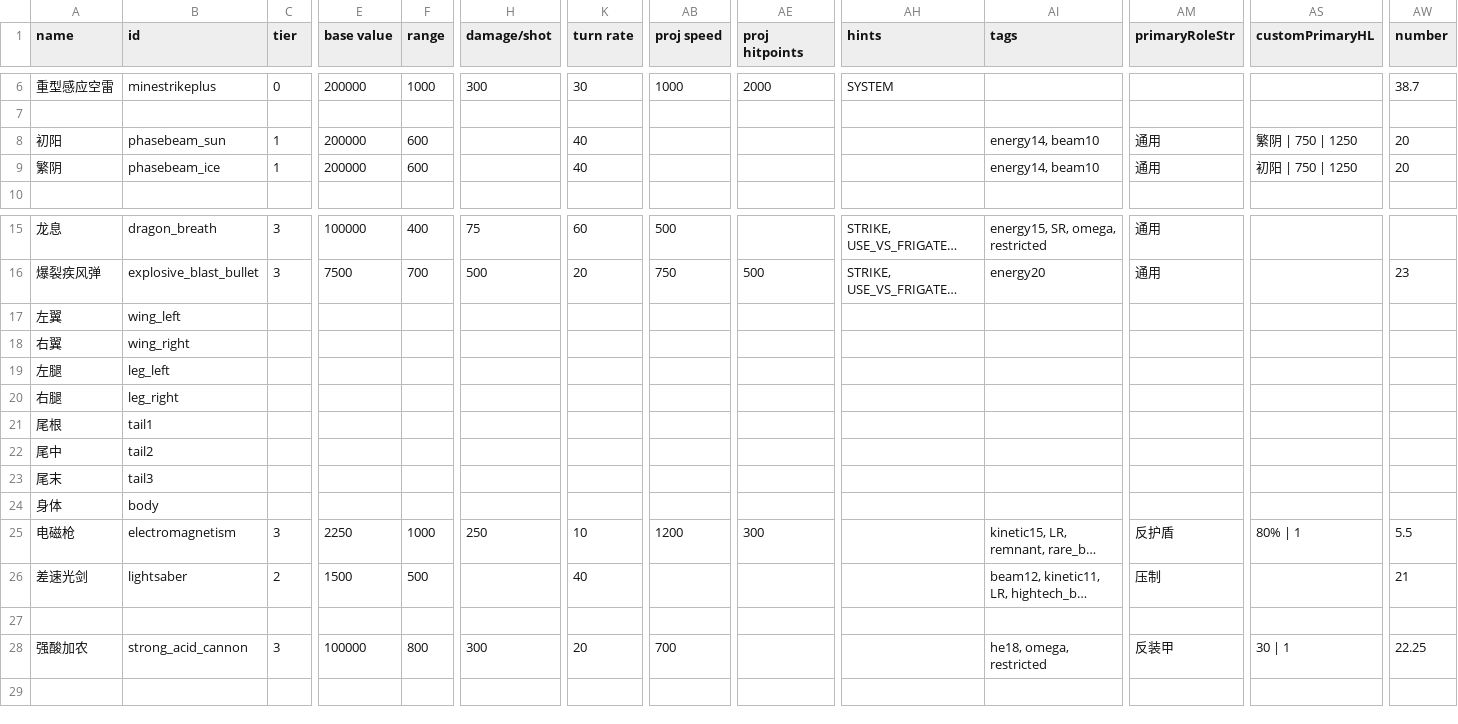
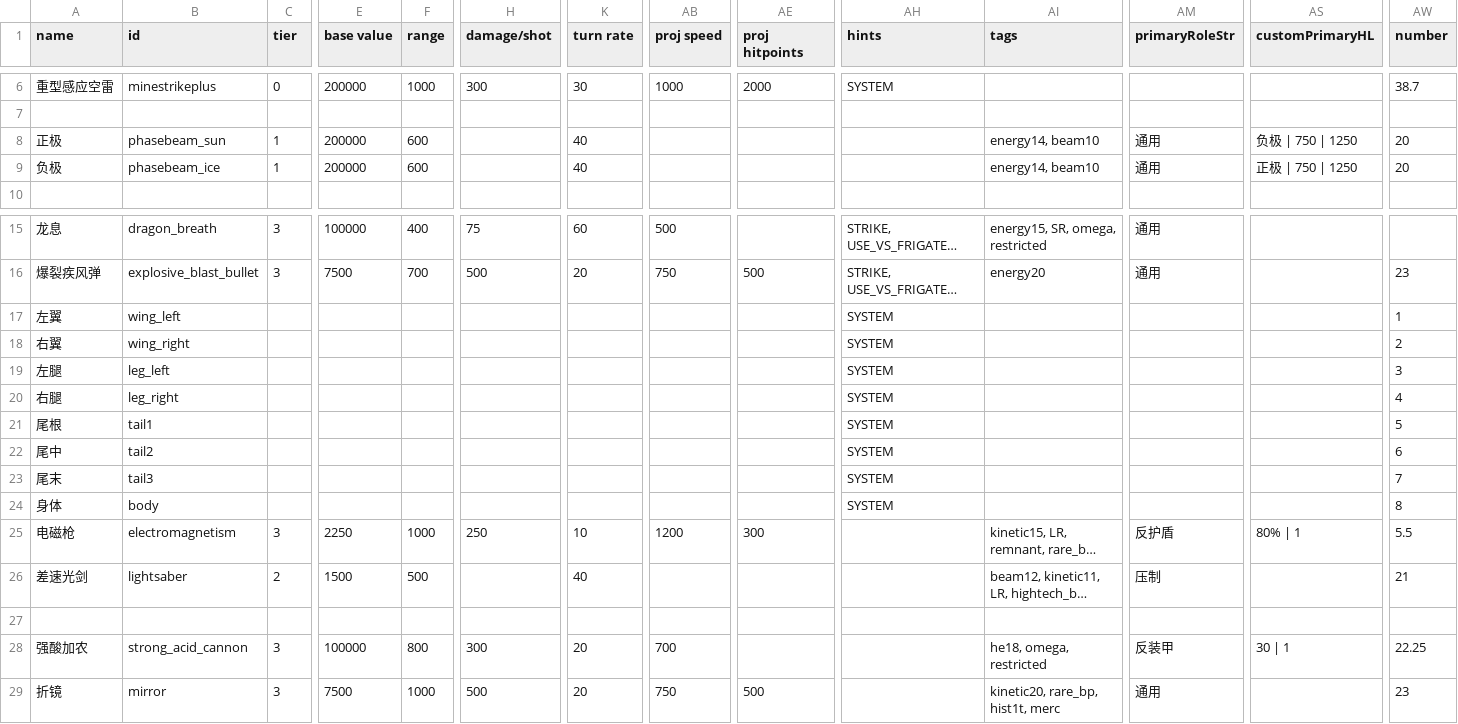
Before and after one commit to zyx547864023/MoreFun, a CSV file: data/weapons/weapon_data.csv, drawn as a sheet; only a part is shown, gaps mark what is left out; long unchanged cells end in …; rows hold the shown columns only; the diff names each change by its address in the sheet, - before the commit and + after, or states it on an @@ line.

```diff
--- a/data/weapons/weapon_data.csv
+++ b/data/weapons/weapon_data.csv
-A8 (name): 初阳
+A8 (name): 正极
-AS8 (customPrimaryHL): 繁阴 | 750 | 1250
+AS8 (customPrimaryHL): 负极 | 750 | 1250
-A9 (name): 繁阴
+A9 (name): 负极
-AS9 (customPrimaryHL): 初阳 | 750 | 1250
+AS9 (customPrimaryHL): 正极 | 750 | 1250
-AH17:AH24 (hints): (empty)
+AH17:AH24 (hints): SYSTEM
-AW17 (number): (empty)
+AW17 (number): 1
-AW18 (number): (empty)
+AW18 (number): 2
-AW19 (number): (empty)
+AW19 (number): 3
-AW20 (number): (empty)
+AW20 (number): 4
-AW21 (number): (empty)
+AW21 (number): 5
-AW22 (number): (empty)
+AW22 (number): 6
-AW23 (number): (empty)
+AW23 (number): 7
-AW24 (number): (empty)
+AW24 (number): 8
+row 29: 折镜 | mirror | 3 | 7500 | 1000 | 500 | 20 | 750 | 500 |  | kinetic20, rare_bp, hist1t, merc | 通用 |  | 23
```
Also changed, not shown: data/hulls/ship_data.csv, data/shipsystems/ship_systems.csv, 19 other files.
